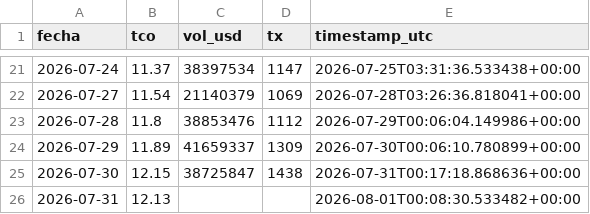
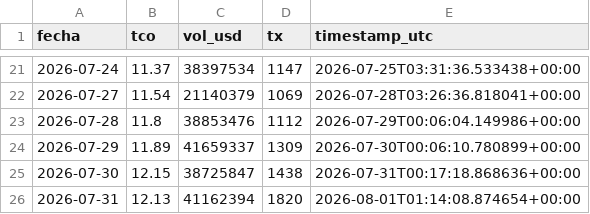
Before and after one commit to Centro-de-Estudios-POPULI/Dolar_Bolivia, a CSV file: data/tco.csv, drawn as a sheet; only a part is shown, gaps mark what is left out.

```diff
--- a/data/tco.csv
+++ b/data/tco.csv
@@ -25,2 +25,2 @@ fecha,tco,vol_usd,tx,timestamp_utc
 2026-07-30,12.15,38725847,1438,2026-07-31T00:17:18.868636+00:00
-2026-07-31,12.13,,,2026-08-01T00:08:30.533482+00:00
+2026-07-31,12.13,41162394,1820,2026-08-01T01:14:08.874654+00:00
```
Also changed, not shown: data/tco_bancos.csv, 4 other files.
